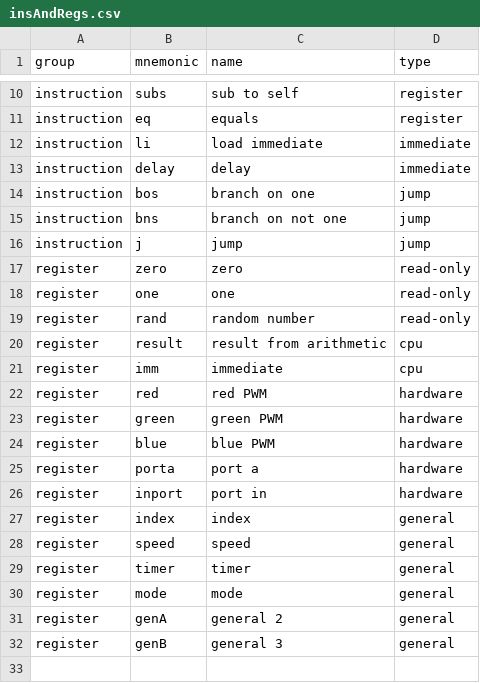
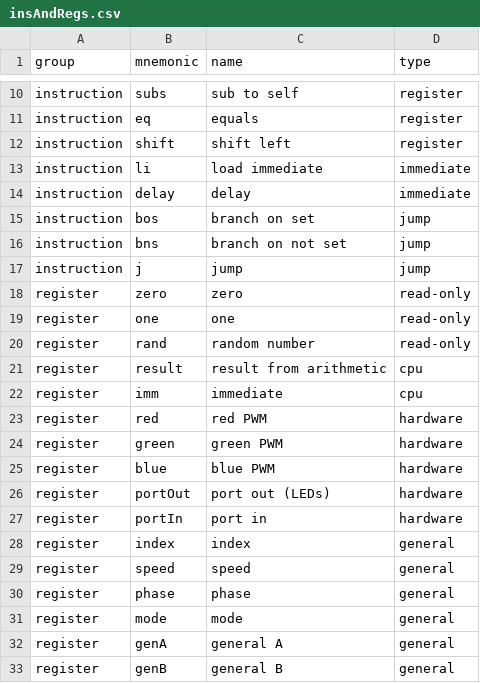
Before and after one commit to reubenstr/RGBY-ROM, a CSV file: RGBY-ROM-Assembler/build-RGBY-ROM-Assembler-Desktop_Qt_5_15_1_MSVC2015_64bit-Release/insAndRegs.csv, drawn as a sheet; only a part is shown, gaps mark what is left out.

```diff
--- a/RGBY-ROM-Assembler/build-RGBY-ROM-Assembler-Desktop_Qt_5_15_1_MSVC2015_64bit-Release/insAndRegs.csv
+++ b/RGBY-ROM-Assembler/build-RGBY-ROM-Assembler-Desktop_Qt_5_15_1_MSVC2015_64bit-Release/insAndRegs.csv
@@ -11,6 +11,7 @@ instruction,subs,sub to self,register
 instruction,eq,equals,register
+instruction,shift,shift left,register
 instruction,li,load immediate,immediate
 instruction,delay,delay,immediate
-instruction,bos,branch on one,jump
-instruction,bns,branch on not one,jump
+instruction,bos,branch on set,jump
+instruction,bns,branch on not set,jump
 instruction,j,jump,jump
@@ -24,9 +25,9 @@ register,green,green PWM,hardware
 register,blue,blue PWM,hardware
-register,porta,port a,hardware
-register,inport,port in,hardware
+register,portOut,port out (LEDs),hardware
+register,portIn,port in,hardware
 register,index,index,general
 register,speed,speed,general
-register,timer,timer,general
+register,phase,phase,general
 register,mode,mode,general
-register,genA,general 2,general
-register,genB,general 3,general
+register,genA,general A,general
+register,genB,general B,general
```
Also changed, not shown: 41 other files.
